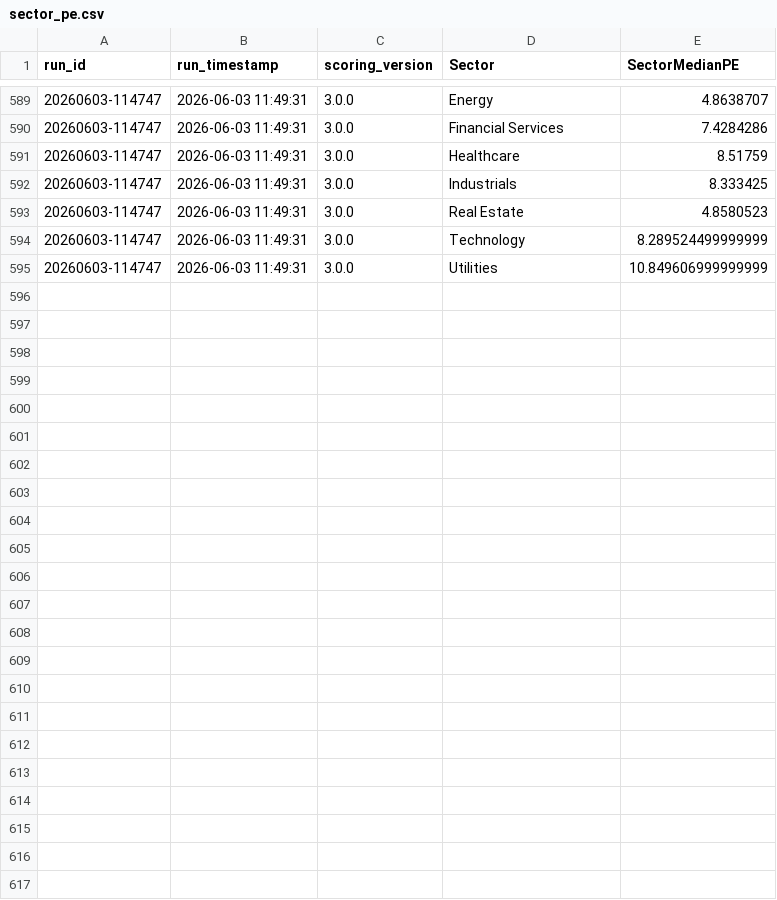
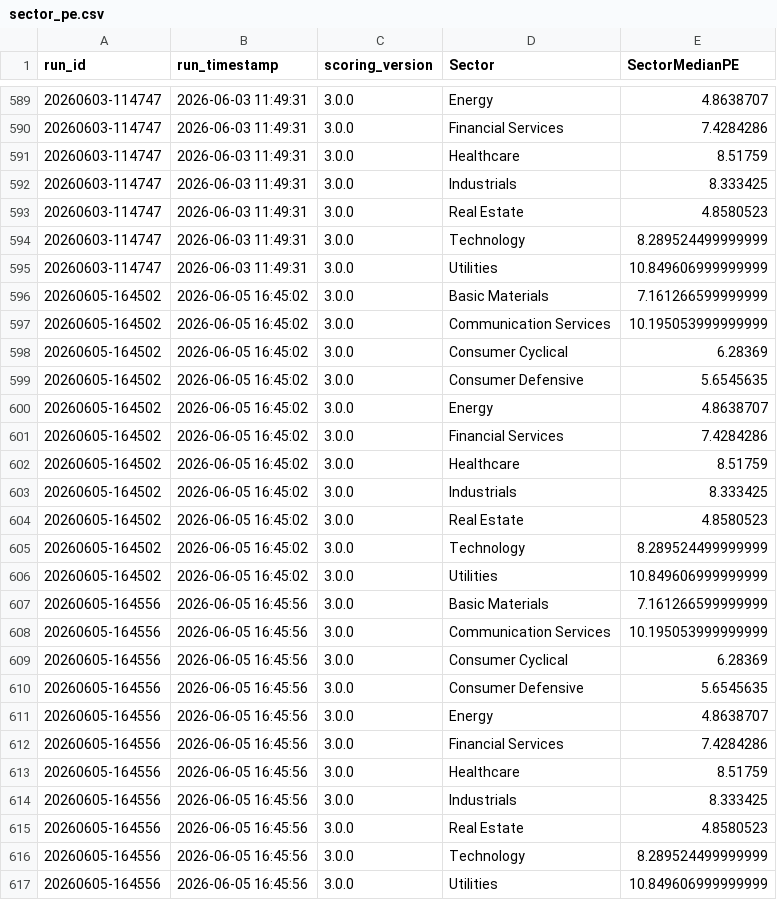
Before and after one commit to gabrielcamposic/PortfolioESG, a CSV file: data/Results/sector_pe.csv, drawn as a sheet; only a part is shown, gaps mark what is left out.

```diff
--- a/data/Results/sector_pe.csv
+++ b/data/Results/sector_pe.csv
@@ -595 +595,23 @@ run_id,run_timestamp,scoring_version,Sector,SectorMedianPE
 20260603-114747,2026-06-03 11:49:31,3.0.0,Utilities,10.849606999999999
+20260605-164502,2026-06-05 16:45:02,3.0.0,Basic Materials,7.161266599999999
+20260605-164502,2026-06-05 16:45:02,3.0.0,Communication Services,10.195053999999999
+20260605-164502,2026-06-05 16:45:02,3.0.0,Consumer Cyclical,6.28369
+20260605-164502,2026-06-05 16:45:02,3.0.0,Consumer Defensive,5.6545635
+20260605-164502,2026-06-05 16:45:02,3.0.0,Energy,4.8638707
+20260605-164502,2026-06-05 16:45:02,3.0.0,Financial Services,7.4284286
+20260605-164502,2026-06-05 16:45:02,3.0.0,Healthcare,8.51759
+20260605-164502,2026-06-05 16:45:02,3.0.0,Industrials,8.333425
+20260605-164502,2026-06-05 16:45:02,3.0.0,Real Estate,4.8580523
+20260605-164502,2026-06-05 16:45:02,3.0.0,Technology,8.289524499999999
+20260605-164502,2026-06-05 16:45:02,3.0.0,Utilities,10.849606999999999
+20260605-164556,2026-06-05 16:45:56,3.0.0,Basic Materials,7.161266599999999
+20260605-164556,2026-06-05 16:45:56,3.0.0,Communication Services,10.195053999999999
+20260605-164556,2026-06-05 16:45:56,3.0.0,Consumer Cyclical,6.28369
+20260605-164556,2026-06-05 16:45:56,3.0.0,Consumer Defensive,5.6545635
+20260605-164556,2026-06-05 16:45:56,3.0.0,Energy,4.8638707
+20260605-164556,2026-06-05 16:45:56,3.0.0,Financial Services,7.4284286
+20260605-164556,2026-06-05 16:45:56,3.0.0,Healthcare,8.51759
+20260605-164556,2026-06-05 16:45:56,3.0.0,Industrials,8.333425
+20260605-164556,2026-06-05 16:45:56,3.0.0,Real Estate,4.8580523
+20260605-164556,2026-06-05 16:45:56,3.0.0,Technology,8.289524499999999
+20260605-164556,2026-06-05 16:45:56,3.0.0,Utilities,10.849606999999999
```
Also changed, not shown: data/Results/scoring_performance.csv, 14 other files.
